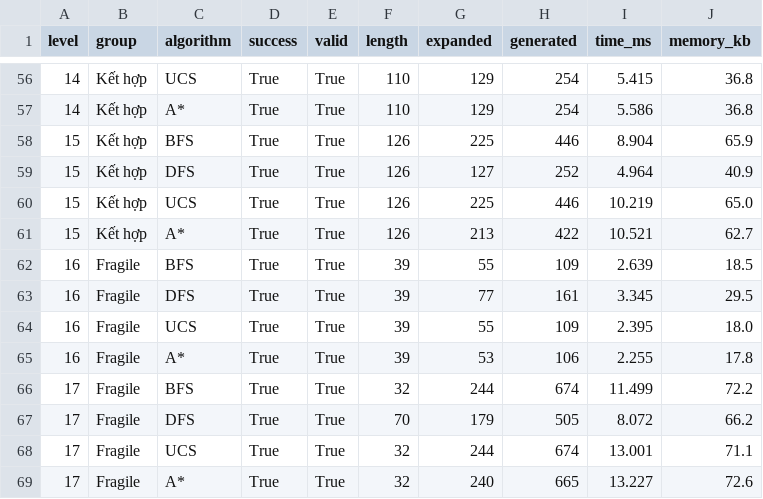
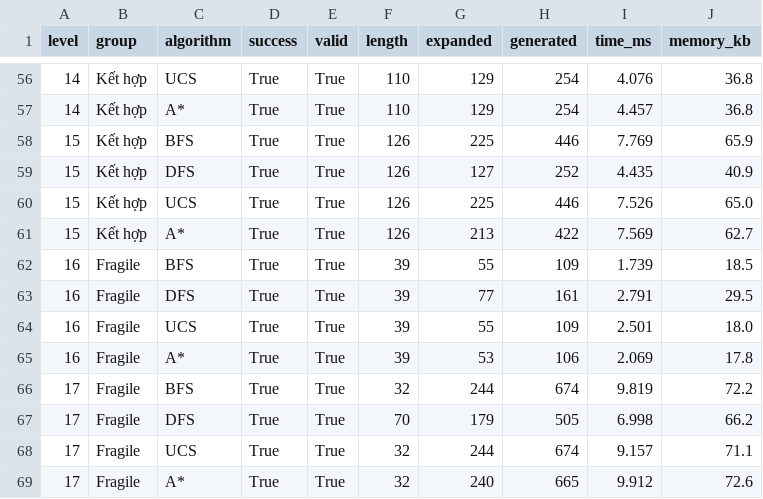
Before and after one commit to hohuunghiem/Fundamentals-of-Artificial-Intelligence, a CSV file: source/experiments/results_all/bfs_dfs_ucs_astar_results.csv, drawn as a sheet; only a part is shown, gaps mark what is left out; the diff covers the shown part only.

```diff
--- a/source/experiments/results_all/bfs_dfs_ucs_astar_results.csv
+++ b/source/experiments/results_all/bfs_dfs_ucs_astar_results.csv
@@ -56,14 +56,14 @@
-14,Kết hợp,UCS,True,True,110,129,254,5.415,36.8
-14,Kết hợp,A*,True,True,110,129,254,5.586,36.8
-15,Kết hợp,BFS,True,True,126,225,446,8.904,65.9
-15,Kết hợp,DFS,True,True,126,127,252,4.964,40.9
-15,Kết hợp,UCS,True,True,126,225,446,10.219,65.0
-15,Kết hợp,A*,True,True,126,213,422,10.521,62.7
-16,Fragile,BFS,True,True,39,55,109,2.639,18.5
-16,Fragile,DFS,True,True,39,77,161,3.345,29.5
-16,Fragile,UCS,True,True,39,55,109,2.395,18.0
-16,Fragile,A*,True,True,39,53,106,2.255,17.8
-17,Fragile,BFS,True,True,32,244,674,11.499,72.2
-17,Fragile,DFS,True,True,70,179,505,8.072,66.2
-17,Fragile,UCS,True,True,32,244,674,13.001,71.1
-17,Fragile,A*,True,True,32,240,665,13.227,72.6
+14,Kết hợp,UCS,True,True,110,129,254,4.076,36.8
+14,Kết hợp,A*,True,True,110,129,254,4.457,36.8
+15,Kết hợp,BFS,True,True,126,225,446,7.769,65.9
+15,Kết hợp,DFS,True,True,126,127,252,4.435,40.9
+15,Kết hợp,UCS,True,True,126,225,446,7.526,65.0
+15,Kết hợp,A*,True,True,126,213,422,7.569,62.7
+16,Fragile,BFS,True,True,39,55,109,1.739,18.5
+16,Fragile,DFS,True,True,39,77,161,2.791,29.5
+16,Fragile,UCS,True,True,39,55,109,2.501,18.0
+16,Fragile,A*,True,True,39,53,106,2.069,17.8
+17,Fragile,BFS,True,True,32,244,674,9.819,72.2
+17,Fragile,DFS,True,True,70,179,505,6.998,66.2
+17,Fragile,UCS,True,True,32,244,674,9.157,71.1
+17,Fragile,A*,True,True,32,240,665,9.912,72.6
```
Also changed, not shown: 58 edited cells elsewhere in this file, source/experiments/results_all/bfs_dfs_ucs_astar_summary.csv, 5 other files.
